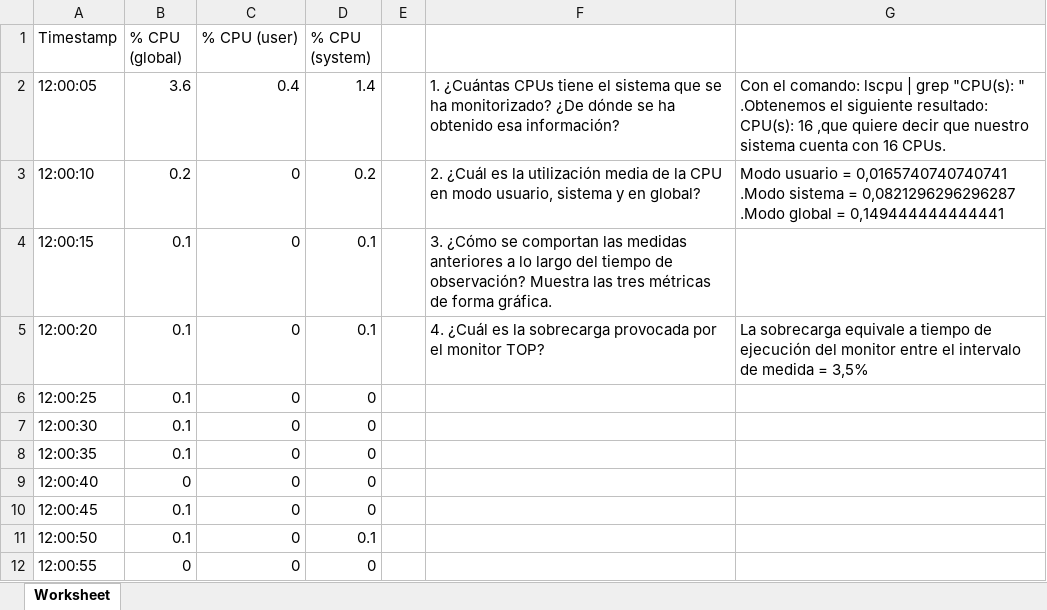
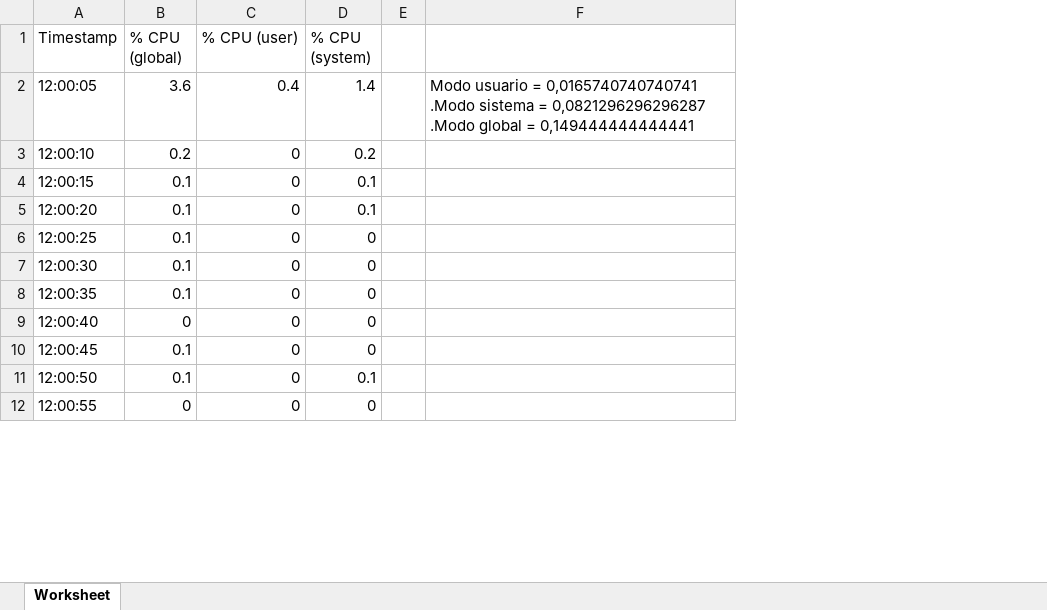
Before and after one commit to ignasipc/ACSI_Monitorization, an Excel workbook: MonitorizacionCPU.xlsx, sheet Worksheet, drawn as a sheet; only a part is shown; values as stored, in another font and other column widths than the file's, no borders; charts and pictures not drawn; removed rows and columns are numbered as before the commit, all else as after; the diff names each change by its address in the sheet, - before the commit and + after, or states it on an @@ line.

Commit message:
Entrega

```diff
--- a/MonitorizacionCPU.xlsx (sheet Worksheet)
+++ b/MonitorizacionCPU.xlsx (sheet Worksheet)
-column F, rows 2-5: 1. ¿Cuántas CPUs tiene el sistema que se ha monitorizado? ¿De dónde se ha obtenido esa información? | 2. ¿Cuál es la utilización media de la CPU en modo usuario, sistema y en global? | 3. ¿Cómo se comportan las medidas anteriores a lo largo del tiempo de observación? Muestra las tres métricas de forma gráfica. | 4. ¿Cuál es la sobrecarga provocada por el monitor TOP?
-F2: Con el comando: lscpu | grep "CPU(s): " .Obtenemos el siguiente resultado: CPU(s): 16 ,que quiere decir que nuestro sistema cuenta con 16 CPUs.
+F2: Modo usuario = 0,0165740740740741 .Modo sistema = 0,0821296296296287 .Modo global = 0,149444444444441
-F3: Modo usuario = 0,0165740740740741 .Modo sistema = 0,0821296296296287 .Modo global = 0,149444444444441
+F3: (empty)
-F5: La sobrecarga equivale a tiempo de ejecución del monitor entre el intervalo de medida = 3,5%
+F5: (empty)
```
Also changed, not shown: charts or pictures, monitorizacionParalelo.xlsx, monitorizacionRAM.xlsx, 2 other files.
